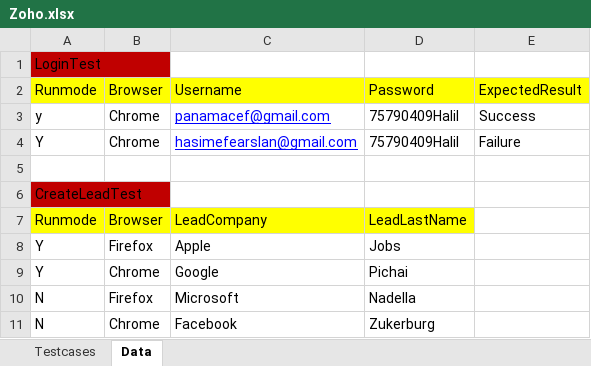
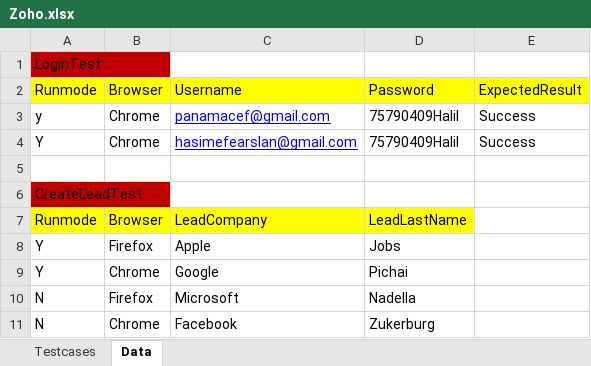
Before and after one commit to halilarslan1999/dfProject, an Excel workbook: target/test-classes/Zoho.xlsx, sheet Data, drawn as a sheet; values as stored, in another font and other column widths than the file's, no borders; the diff names each change by its address in the sheet, - before the commit and + after, or states it on an @@ line.

```diff
--- a/target/test-classes/Zoho.xlsx (sheet Data)
+++ b/target/test-classes/Zoho.xlsx (sheet Data)
-E4: Failure
+E4: Success
```
Also changed, not shown: 12 other files.
